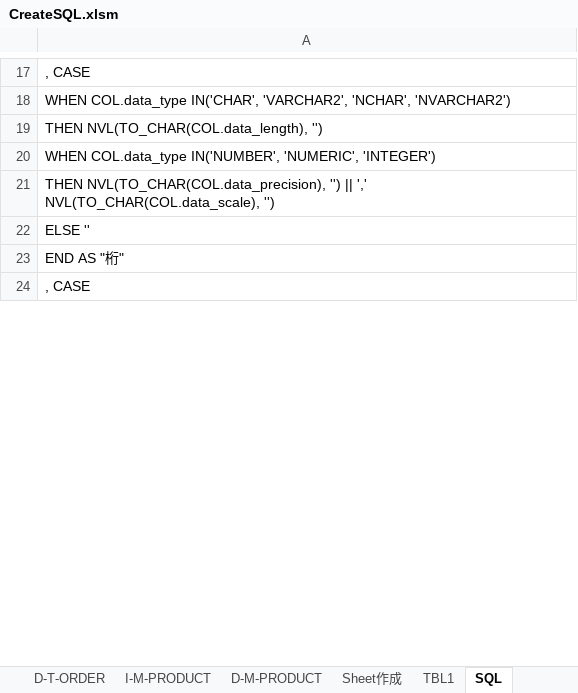
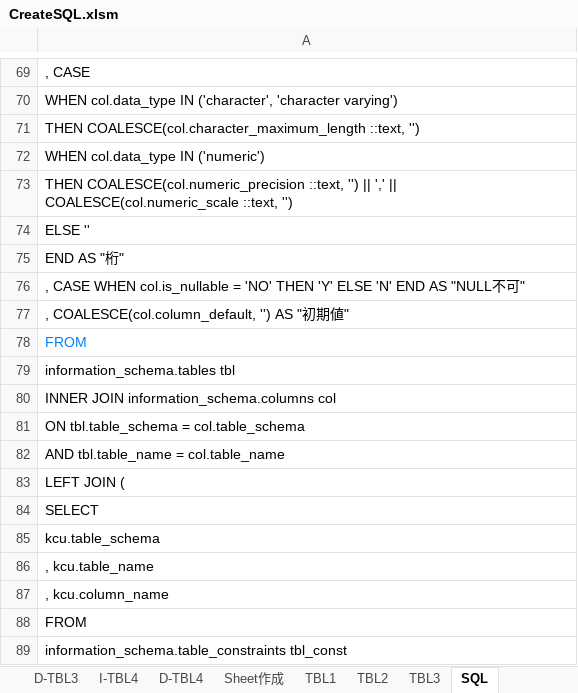
Before and after one commit to mevius02/tool, an Excel workbook: MCR/CreateSQL/CreateSQL.xlsm, sheet SQL, drawn as a sheet; only a part is shown, gaps mark what is left out; the shorter side is filled out with more unchanged rows; values as stored, in another font and other column widths than the file's, no borders; addresses are those after the commit; the diff covers the shown part only; the diff names each change by its address in the sheet, - before the commit and + after, or states it on an @@ line.

```diff
--- a/MCR/CreateSQL/CreateSQL.xlsm (sheet SQL)
+++ b/MCR/CreateSQL/CreateSQL.xlsm (sheet SQL)
-sheet tab: D-T-ORDER
-sheet tab: I-M-PRODUCT
-sheet tab: D-M-PRODUCT
+sheet tab: D-TBL3
+sheet tab: I-TBL4
+sheet tab: D-TBL4
+sheet tab: TBL2
+sheet tab: TBL3
-A70: WHEN COL.data_type IN('CHAR', 'VARCHAR2', 'NCHAR', 'NVARCHAR2')
+A70: WHEN col.data_type IN ('character', 'character varying')
-A71: THEN NVL(TO_CHAR(COL.data_length), '')
+A71: THEN COALESCE(col.character_maximum_length ::text, '')
-A72: WHEN COL.data_type IN('NUMBER', 'NUMERIC', 'INTEGER')
+A72: WHEN col.data_type IN ('numeric')
-A73: THEN NVL(TO_CHAR(COL.data_precision), '') || ',' NVL(TO_CHAR(COL.data_scale), '')
+A73: THEN COALESCE(col.numeric_precision ::text, '') || ',' || COALESCE(col.numeric_scale ::text, '')
+row 76: , CASE WHEN col.is_nullable = 'NO' THEN 'Y' ELSE 'N' END AS "NULL不可"
+row 77: , COALESCE(col.column_default, '') AS "初期値"
+row 78: FROM
+row 79: information_schema.tables tbl
+row 80: INNER JOIN information_schema.columns col
+row 81: ON tbl.table_schema = col.table_schema
+row 82: AND tbl.table_name = col.table_name
+row 83: LEFT JOIN (
+row 84: SELECT
+row 85: kcu.table_schema
+row 86: , kcu.table_name
+row 87: , kcu.column_name
+row 88: FROM
+row 89: information_schema.table_constraints tbl_const
```
Also changed, not shown: 150 added rows, 3 removed rows and 43 edited cells elsewhere in this sheet, sheet TBL1, sheet Sheet作成, sheet Sheet1, other sheet tabs, formulas that keep their value, charts or pictures, MCR/LogVBA/LogVBA.xlsm, MCR/WorkSchedule/WorkSchedule_Name.xlsm, 5 other files.
